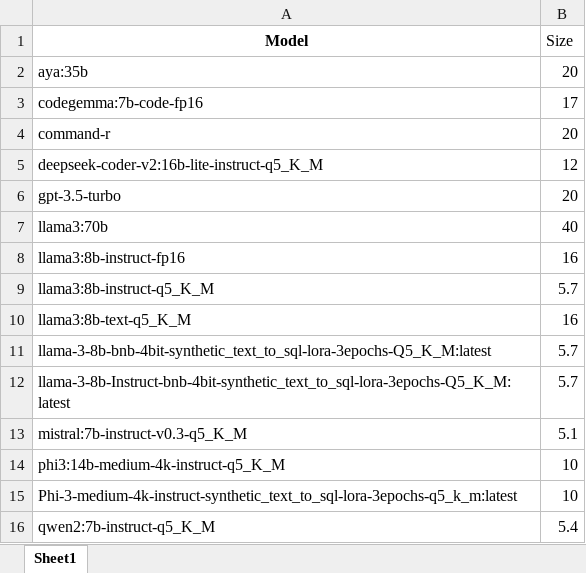
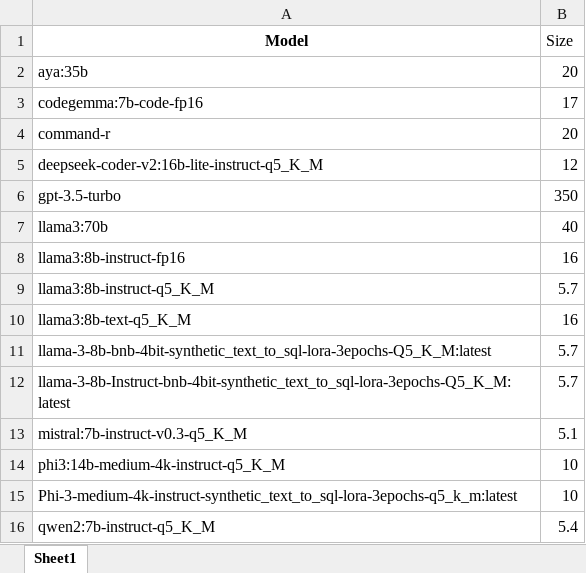
Before and after one commit to felixdsml/llm, an Excel workbook: evaluation-pipeline/evaluation/model_sizes.xlsx, sheet Sheet1, drawn as a sheet; values as stored, in another font and other column widths than the file's, no borders; table styles not drawn; the diff names each change by its address in the sheet, - before the commit and + after, or states it on an @@ line.

```diff
--- a/evaluation-pipeline/evaluation/model_sizes.xlsx (sheet Sheet1)
+++ b/evaluation-pipeline/evaluation/model_sizes.xlsx (sheet Sheet1)
-B6 (Size): 20
+B6 (Size): 350
```
Also changed, not shown: 23 other files.
